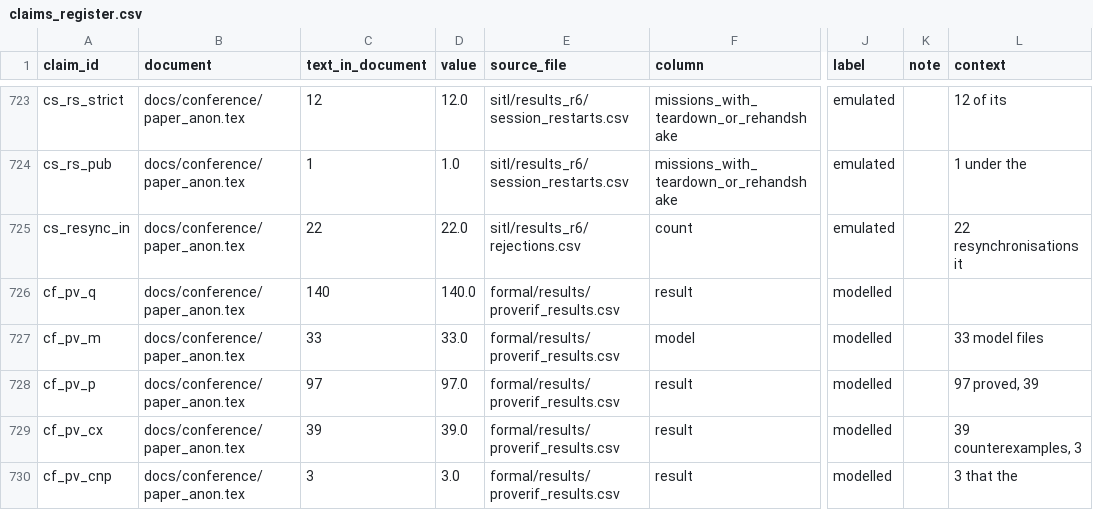
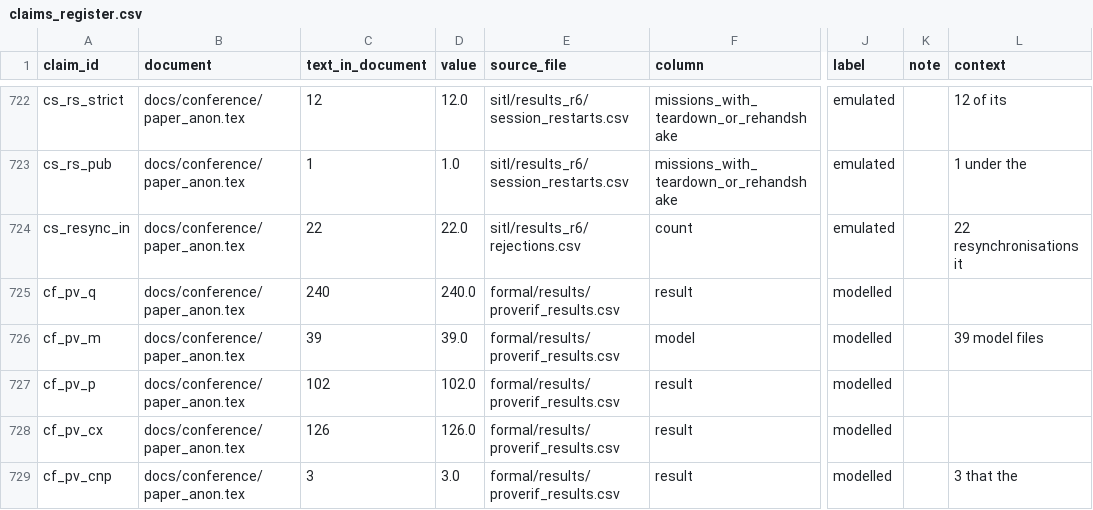
Before and after one commit to hudasol/post-quantum-security, a CSV file: data/claims_register.csv, drawn as a sheet; only a part is shown, gaps mark what is left out; addresses are those after the commit; the diff covers the shown part only; the diff names each change by its address in the sheet, - before the commit and + after, or states it on an @@ line.

Commit message:
Conference paper formal section reports the reachability checks of every session model, the broken ML-DSA-44 result and the three hour retry; proposals and claims follow the 240 query table (review round 6, pass 3, R6R08, R6R14)
With ML-DSA-44 broken the hybrid session loses authentication and only matched sessions stay secret, so its authentication rests on ML-DSA-44 alone; design K with its static keys known fares the same way. 6 pages including references.

```diff
--- a/data/claims_register.csv
+++ b/data/claims_register.csv
-C725 (text_in_document): 140
+C725 (text_in_document): 240
-D725 (value): 140.0
+D725 (value): 240.0
-C726 (text_in_document): 33
+C726 (text_in_document): 39
-D726 (value): 33.0
+D726 (value): 39.0
-L726 (context): 33 model files
+L726 (context): 39 model files
-C727 (text_in_document): 97
+C727 (text_in_document): 102
-D727 (value): 97.0
+D727 (value): 102.0
-L727 (context): 97 proved, 39
+L727 (context): (empty)
-C728 (text_in_document): 39
+C728 (text_in_document): 126
-D728 (value): 39.0
+D728 (value): 126.0
-L728 (context): 39 counterexamples, 3
+L728 (context): (empty)
```
Also changed, not shown: 2 added rows, 3 removed rows and 95 edited cells elsewhere in this file, 10 other files.
